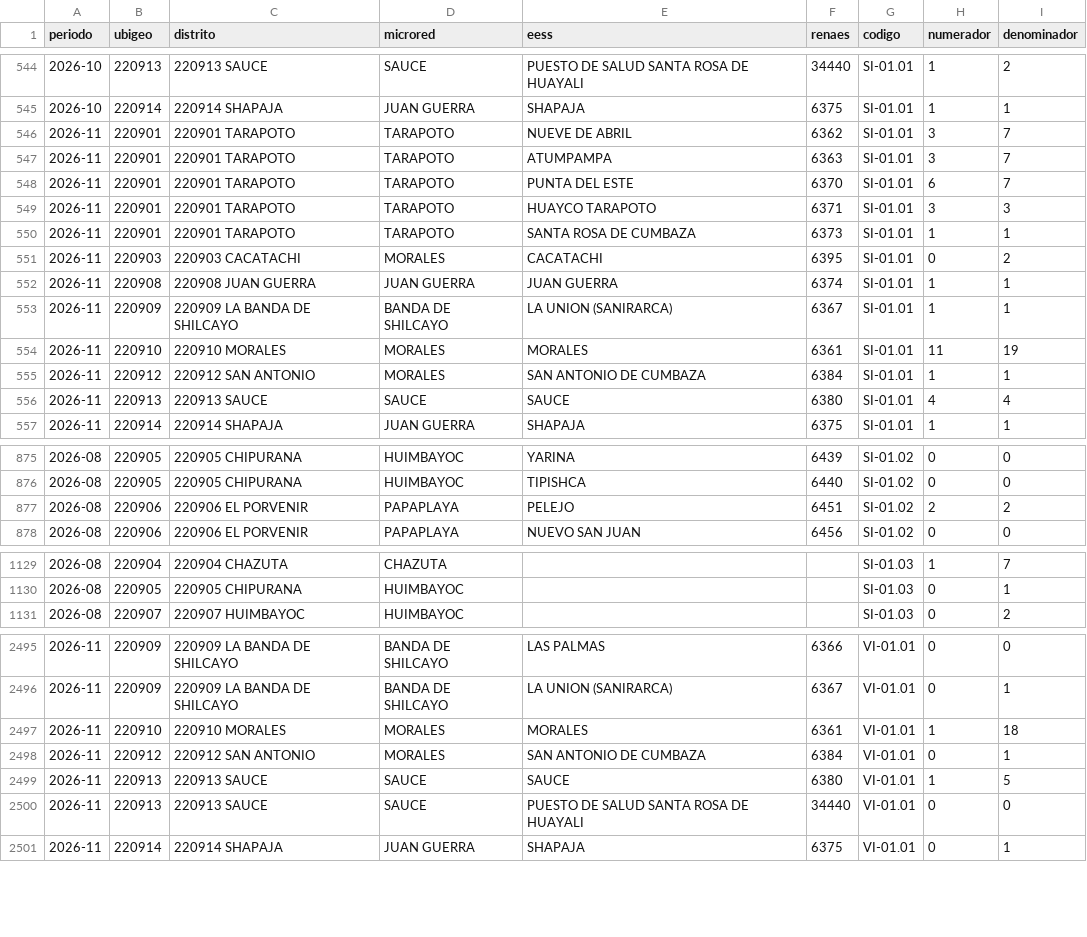
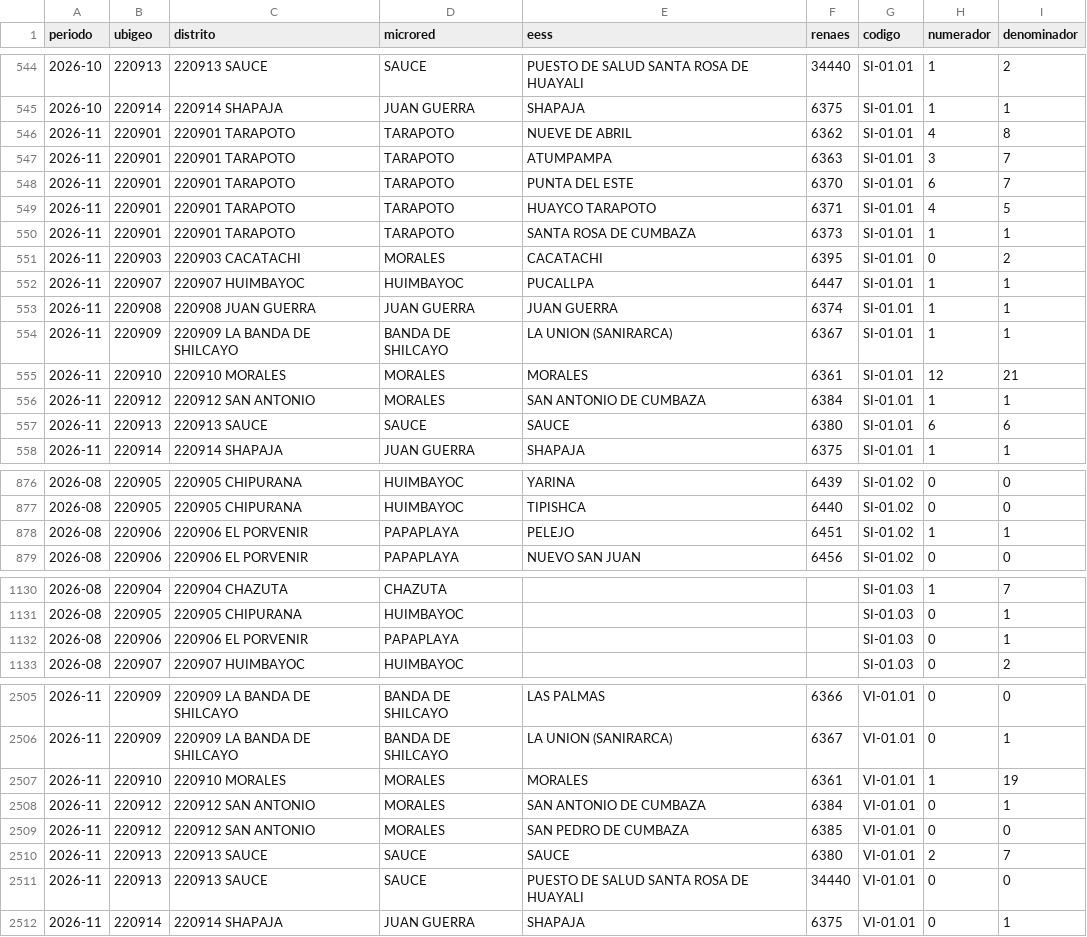
Before and after one commit to Unget-SanMartin/-Dashboard-de-Indicadores-de-la-UNGET-San-Martin, a CSV file: datos/indicadores.csv, drawn as a sheet; only a part is shown, gaps mark what is left out; the diff covers the shown part only.

```diff
--- a/datos/indicadores.csv
+++ b/datos/indicadores.csv
@@ -545,13 +545,14 @@
 "2026-10","220914","220914 SHAPAJA","JUAN GUERRA","SHAPAJA","6375","SI-01.01","1","1"
-"2026-11","220901","220901 TARAPOTO","TARAPOTO","NUEVE DE ABRIL","6362","SI-01.01","3","7"
+"2026-11","220901","220901 TARAPOTO","TARAPOTO","NUEVE DE ABRIL","6362","SI-01.01","4","8"
 "2026-11","220901","220901 TARAPOTO","TARAPOTO","ATUMPAMPA","6363","SI-01.01","3","7"
 "2026-11","220901","220901 TARAPOTO","TARAPOTO","PUNTA DEL ESTE","6370","SI-01.01","6","7"
-"2026-11","220901","220901 TARAPOTO","TARAPOTO","HUAYCO TARAPOTO","6371","SI-01.01","3","3"
+"2026-11","220901","220901 TARAPOTO","TARAPOTO","HUAYCO TARAPOTO","6371","SI-01.01","4","5"
 "2026-11","220901","220901 TARAPOTO","TARAPOTO","SANTA ROSA DE CUMBAZA","6373","SI-01.01","1","1"
 "2026-11","220903","220903 CACATACHI","MORALES","CACATACHI","6395","SI-01.01","0","2"
+"2026-11","220907","220907 HUIMBAYOC","HUIMBAYOC","PUCALLPA","6447","SI-01.01","1","1"
 "2026-11","220908","220908 JUAN GUERRA","JUAN GUERRA","JUAN GUERRA","6374","SI-01.01","1","1"
 "2026-11","220909","220909 LA BANDA DE SHILCAYO","BANDA DE SHILCAYO","LA UNION (SANIRARCA)","6367","SI-01.01","1","1"
-"2026-11","220910","220910 MORALES","MORALES","MORALES","6361","SI-01.01","11","19"
+"2026-11","220910","220910 MORALES","MORALES","MORALES","6361","SI-01.01","12","21"
 "2026-11","220912","220912 SAN ANTONIO","MORALES","SAN ANTONIO DE CUMBAZA","6384","SI-01.01","1","1"
-"2026-11","220913","220913 SAUCE","SAUCE","SAUCE","6380","SI-01.01","4","4"
+"2026-11","220913","220913 SAUCE","SAUCE","SAUCE","6380","SI-01.01","6","6"
 "2026-11","220914","220914 SHAPAJA","JUAN GUERRA","SHAPAJA","6375","SI-01.01","1","1"
@@ -876,3 +877,3 @@
 "2026-08","220905","220905 CHIPURANA","HUIMBAYOC","TIPISHCA","6440","SI-01.02","0","0"
-"2026-08","220906","220906 EL PORVENIR","PAPAPLAYA","PELEJO","6451","SI-01.02","2","2"
+"2026-08","220906","220906 EL PORVENIR","PAPAPLAYA","PELEJO","6451","SI-01.02","1","1"
 "2026-08","220906","220906 EL PORVENIR","PAPAPLAYA","NUEVO SAN JUAN","6456","SI-01.02","0","0"
@@ -1130,2 +1131,3 @@
 "2026-08","220905","220905 CHIPURANA","HUIMBAYOC","","","SI-01.03","0","1"
+"2026-08","220906","220906 EL PORVENIR","PAPAPLAYA","","","SI-01.03","0","1"
 "2026-08","220907","220907 HUIMBAYOC","HUIMBAYOC","","","SI-01.03","0","2"
@@ -2496,5 +2506,6 @@
 "2026-11","220909","220909 LA BANDA DE SHILCAYO","BANDA DE SHILCAYO","LA UNION (SANIRARCA)","6367","VI-01.01","0","1"
-"2026-11","220910","220910 MORALES","MORALES","MORALES","6361","VI-01.01","1","18"
+"2026-11","220910","220910 MORALES","MORALES","MORALES","6361","VI-01.01","1","19"
 "2026-11","220912","220912 SAN ANTONIO","MORALES","SAN ANTONIO DE CUMBAZA","6384","VI-01.01","0","1"
-"2026-11","220913","220913 SAUCE","SAUCE","SAUCE","6380","VI-01.01","1","5"
+"2026-11","220912","220912 SAN ANTONIO","MORALES","SAN PEDRO DE CUMBAZA","6385","VI-01.01","0","0"
+"2026-11","220913","220913 SAUCE","SAUCE","SAUCE","6380","VI-01.01","2","7"
 "2026-11","220913","220913 SAUCE","SAUCE","PUESTO DE SALUD SANTA ROSA DE HUAYALI","34440","VI-01.01","0","0"
```
Also changed, not shown: 8 added rows and 42 edited cells elsewhere in this file, 3 other files.
